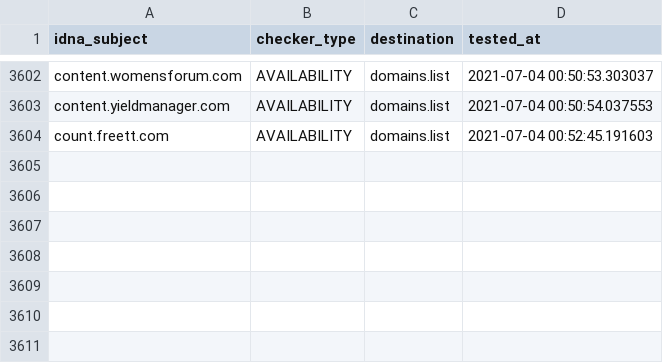
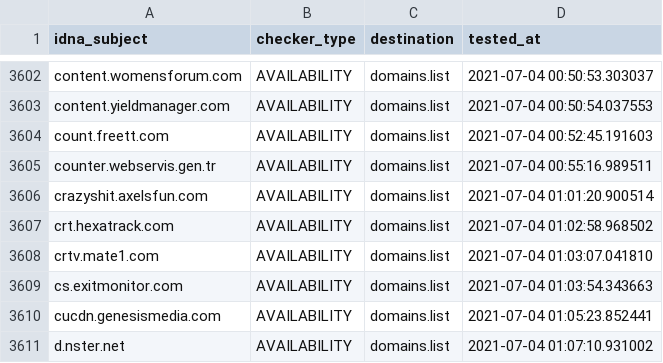
Before and after one commit to Ultimate-Hosts-Blacklist/cameleon_at_sysctl.org, a CSV file: .pyfunceble/inactive.csv, drawn as a sheet; only a part is shown, gaps mark what is left out.

```diff
--- a/.pyfunceble/inactive.csv
+++ b/.pyfunceble/inactive.csv
@@ -3604 +3604,8 @@ content.yieldmanager.com,AVAILABILITY,domains.list,2021-07-04 00:50:54.037553
 count.freett.com,AVAILABILITY,domains.list,2021-07-04 00:52:45.191603
+counter.webservis.gen.tr,AVAILABILITY,domains.list,2021-07-04 00:55:16.989511
+crazyshit.axelsfun.com,AVAILABILITY,domains.list,2021-07-04 01:01:20.900514
+crt.hexatrack.com,AVAILABILITY,domains.list,2021-07-04 01:02:58.968502
+crtv.mate1.com,AVAILABILITY,domains.list,2021-07-04 01:03:07.041810
+cs.exitmonitor.com,AVAILABILITY,domains.list,2021-07-04 01:03:54.343663
+cucdn.genesismedia.com,AVAILABILITY,domains.list,2021-07-04 01:05:23.852441
+d.nster.net,AVAILABILITY,domains.list,2021-07-04 01:07:10.931002
```
Also changed, not shown: 12 other files.
